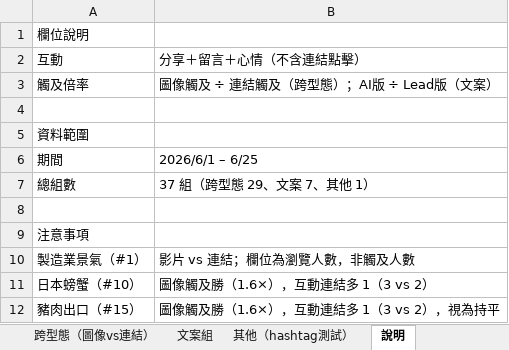
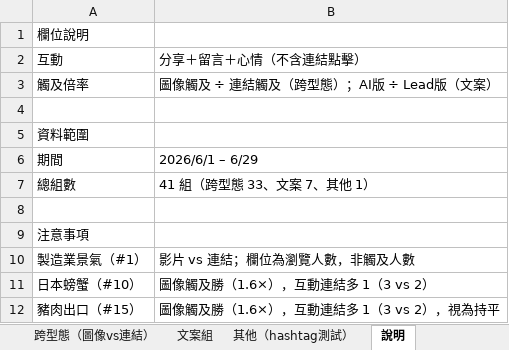
Before and after one commit to HS6103/FTxCNA-social-media-ai-experiment, an Excel workbook: data_xlsx_archive/志明AI實驗數據_6_1-6_29.xlsx, sheet 說明, drawn as a sheet; values as stored, in another font and other column widths than the file's, no borders; the diff names each change by its address in the sheet, - before the commit and + after, or states it on an @@ line.

```diff
--- a/data_xlsx_archive/志明AI實驗數據_6_1-6_29.xlsx (sheet 說明)
+++ b/data_xlsx_archive/志明AI實驗數據_6_1-6_29.xlsx (sheet 說明)
-B6: 2026/6/1 – 6/25
+B6: 2026/6/1 – 6/29
-B7: 37 組（跨型態 29、文案 7、其他 1）
+B7: 41 組（跨型態 33、文案 7、其他 1）
```
Also changed, not shown: data_xlsx_archive/志明AI實驗數據_6_1-6_15.xlsx, data_xlsx_archive/志明AI實驗數據_6_1-6_30.xlsx, 4 other files.
